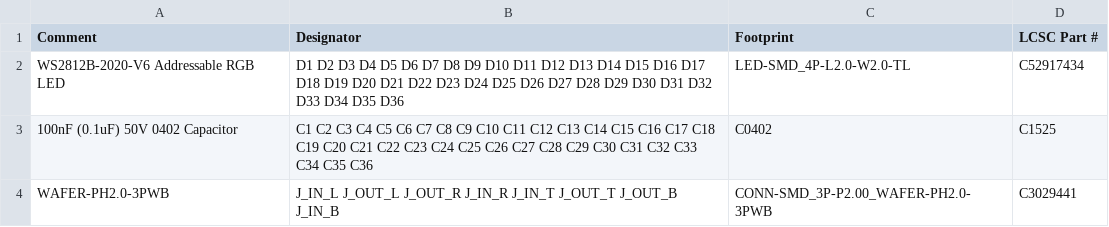
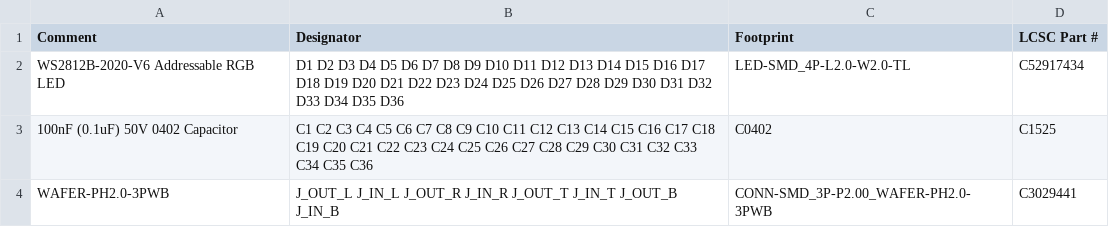
Before and after one commit to kidmd/WDW-costumes, a CSV file: pcb/universal_6x6_100mm_bom.csv, drawn as a sheet.

```diff
--- a/pcb/universal_6x6_100mm_bom.csv
+++ b/pcb/universal_6x6_100mm_bom.csv
@@ -3,2 +3,2 @@ Comment,Designator,Footprint,LCSC Part #
 "100nF (0.1uF) 50V 0402 Capacitor","C1 C2 C3 C4 C5 C6 C7 C8 C9 C10 C11 C12 C13 C14 C15 C16 C17 C18 C19 C20 C21 C22 C23 C24 C25 C26 C27 C28 C29 C30 C31 C32 C33 C34 C35 C36","C0402","C1525"
-"WAFER-PH2.0-3PWB","J_IN_L J_OUT_L J_OUT_R J_IN_R J_IN_T J_OUT_T J_OUT_B J_IN_B","CONN-SMD_3P-P2.00_WAFER-PH2.0-3PWB","C3029441"
+"WAFER-PH2.0-3PWB","J_OUT_L J_IN_L J_OUT_R J_IN_R J_OUT_T J_IN_T J_OUT_B J_IN_B","CONN-SMD_3P-P2.00_WAFER-PH2.0-3PWB","C3029441"
```
Also changed, not shown: pcb/universal_6x6_100mm_cpl.csv, 12 other files.
